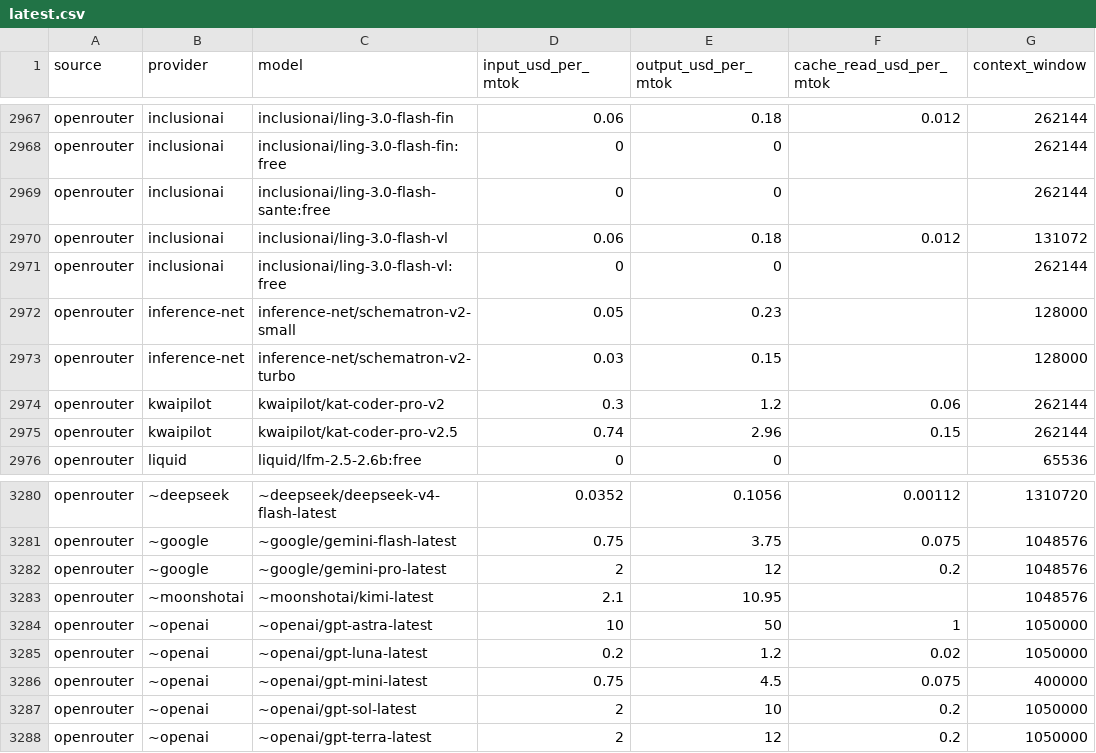
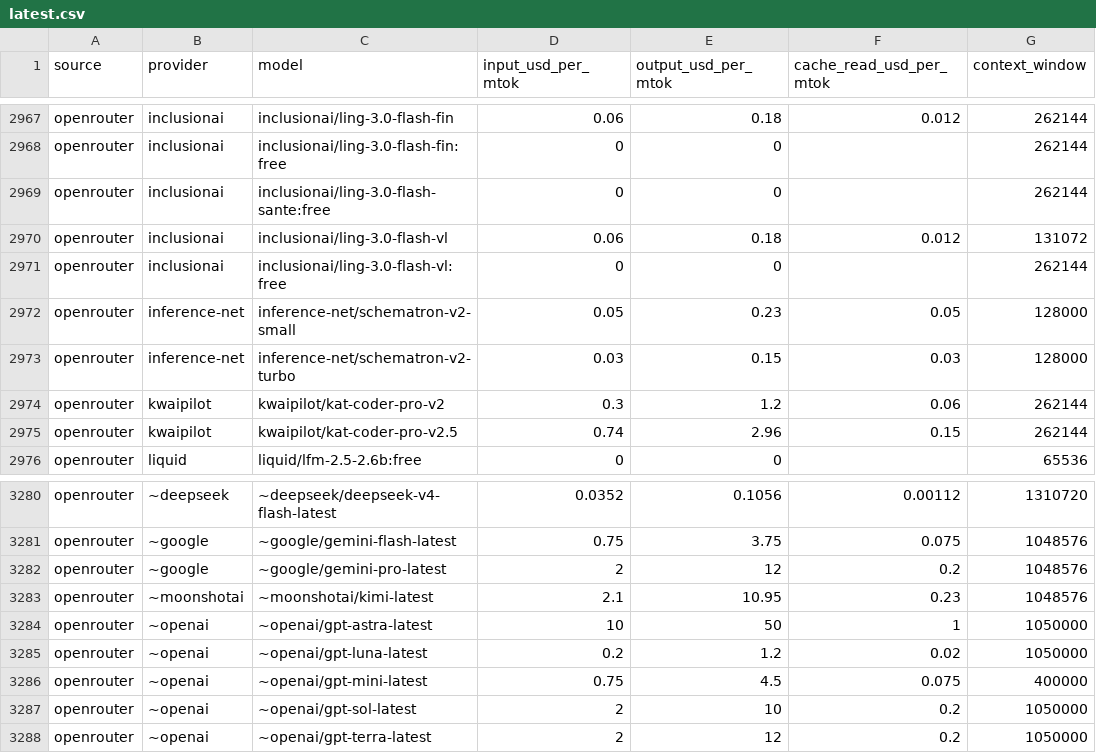
Before and after one commit to sophie-nguyenthuthuy/llm-pricing-history, a CSV file: data/latest.csv, drawn as a sheet; only a part is shown, gaps mark what is left out; the diff covers the shown part only.

```diff
--- a/data/latest.csv
+++ b/data/latest.csv
@@ -2971,4 +2971,4 @@ openrouter,inclusionai,inclusionai/ling-3.0-flash-vl,0.06,0.18,0.012,131072
 openrouter,inclusionai,inclusionai/ling-3.0-flash-vl:free,0,0,,262144
-openrouter,inference-net,inference-net/schematron-v2-small,0.05,0.23,,128000
-openrouter,inference-net,inference-net/schematron-v2-turbo,0.03,0.15,,128000
+openrouter,inference-net,inference-net/schematron-v2-small,0.05,0.23,0.05,128000
+openrouter,inference-net,inference-net/schematron-v2-turbo,0.03,0.15,0.03,128000
 openrouter,kwaipilot,kwaipilot/kat-coder-pro-v2,0.3,1.2,0.06,262144
@@ -3282,3 +3282,3 @@ openrouter,~google,~google/gemini-flash-latest,0.75,3.75,0.075,1048576
 openrouter,~google,~google/gemini-pro-latest,2,12,0.2,1048576
-openrouter,~moonshotai,~moonshotai/kimi-latest,2.1,10.95,,1048576
+openrouter,~moonshotai,~moonshotai/kimi-latest,2.1,10.95,0.23,1048576
 openrouter,~openai,~openai/gpt-astra-latest,10,50,1,1050000
```
Also changed, not shown: 26 edited cells elsewhere in this file, data/history.csv.
